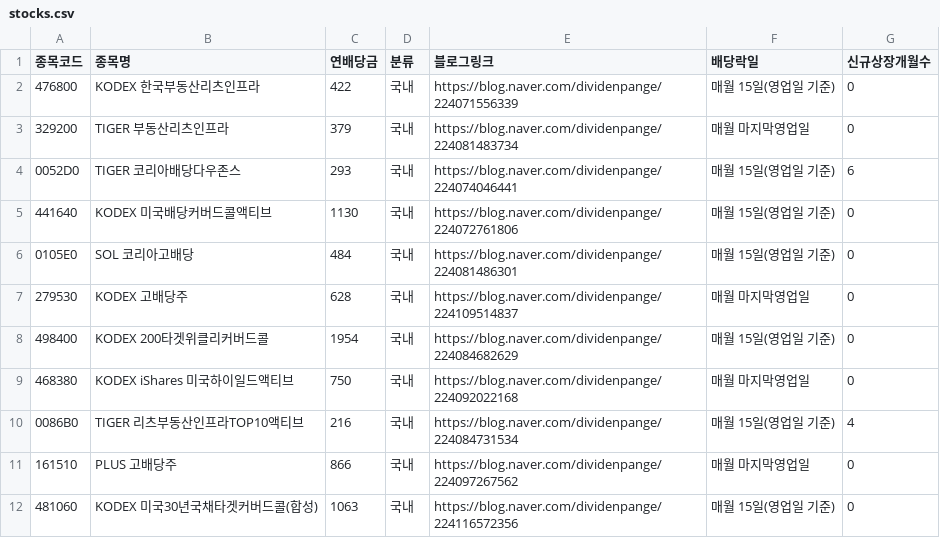
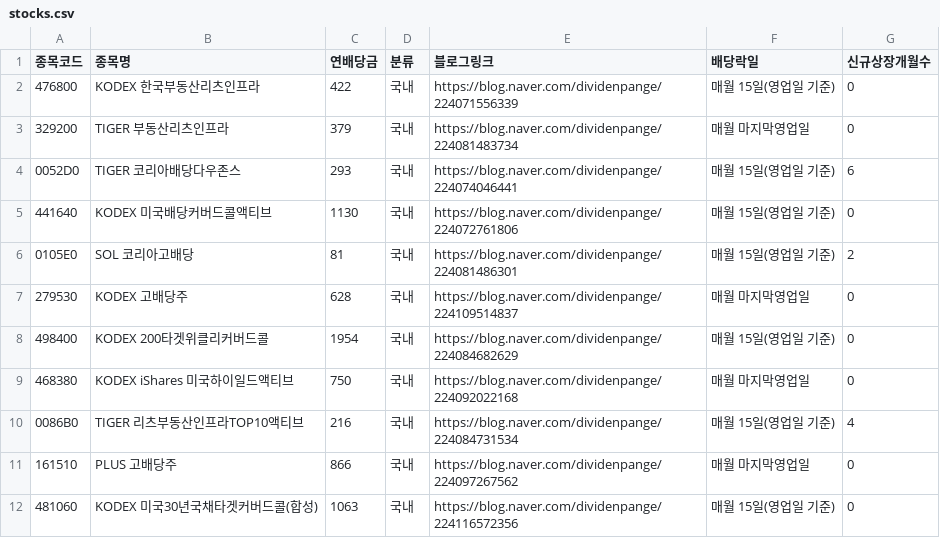
Before and after one commit to broadcast777/my-dividend-app, a CSV file: stocks.csv, drawn as a sheet; only a part is shown.

Commit message:
Update stocks.csv

```diff
--- a/stocks.csv
+++ b/stocks.csv
@@ -5,3 +5,3 @@
 441640,KODEX 미국배당커버드콜액티브,1130,국내,https://blog.naver.com/dividenpange/224072761806,매월 15일(영업일 기준),0
-0105E0,SOL 코리아고배당,484,국내,https://blog.naver.com/dividenpange/224081486301,매월 15일(영업일 기준),0
+0105E0,SOL 코리아고배당,81,국내,https://blog.naver.com/dividenpange/224081486301,매월 15일(영업일 기준),2
 279530,KODEX 고배당주,628,국내,https://blog.naver.com/dividenpange/224109514837,매월 마지막영업일,0
```
